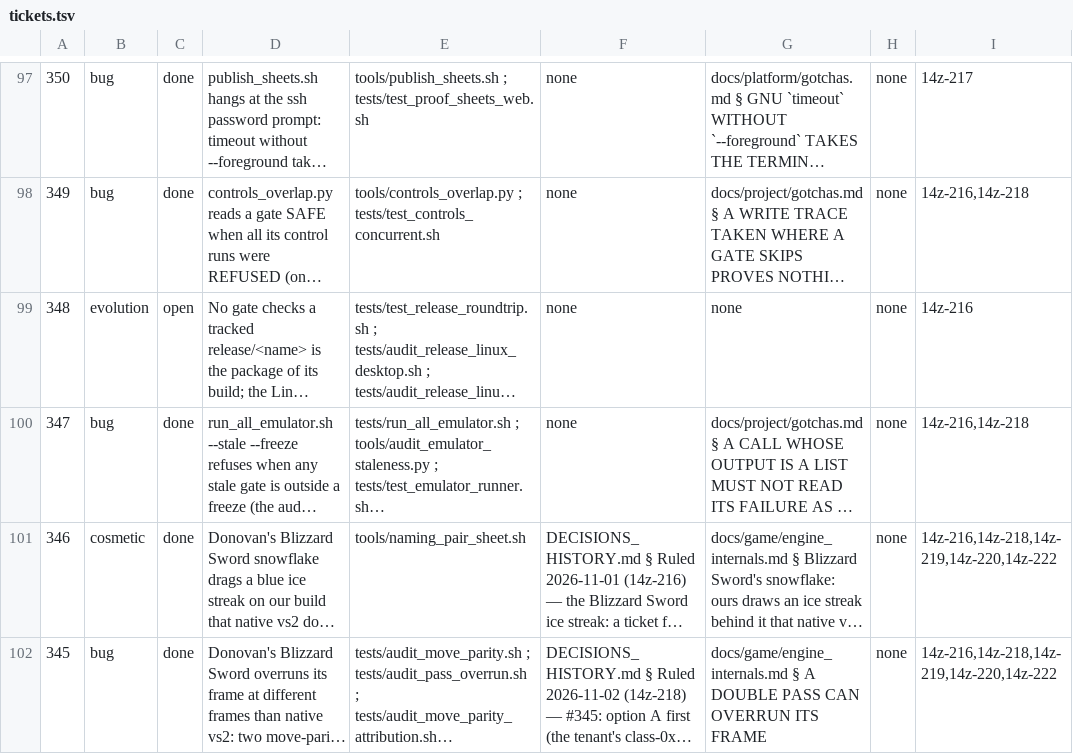
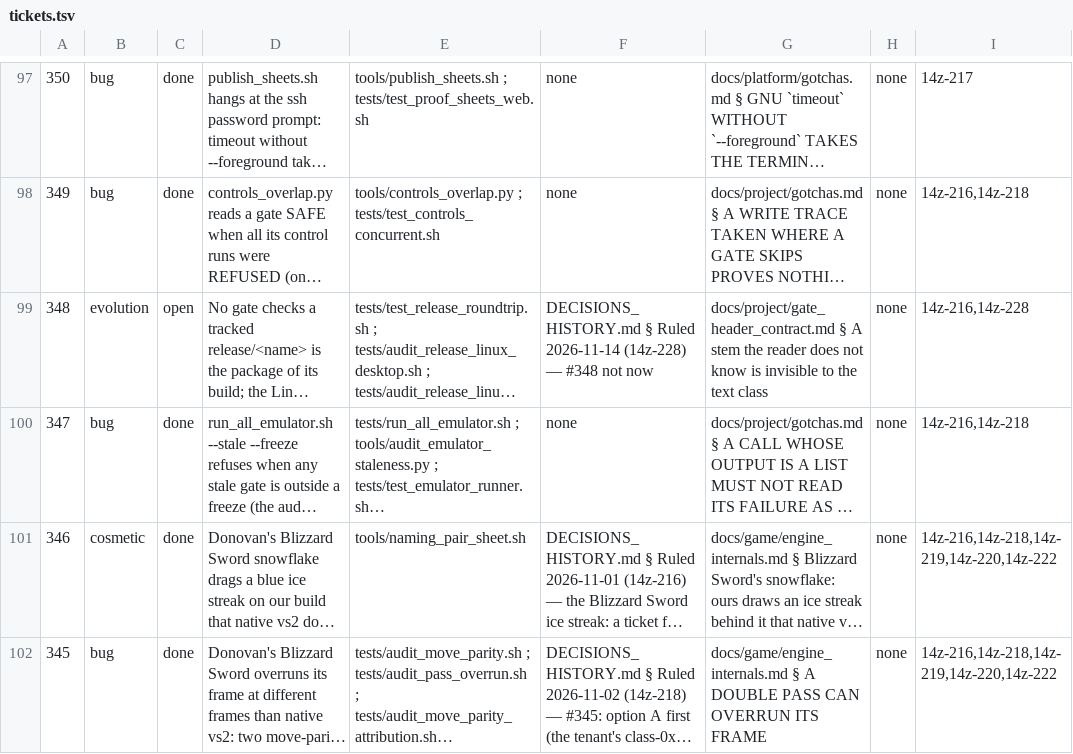
Before and after one commit to DefinitelyFrenchName/VampireSaved, a TSV file: docs/project/tickets.tsv, drawn as a sheet; only a part is shown, gaps mark what is left out; long unchanged cells end in …; the diff covers the shown part only; the diff names each change by its address in the sheet, - before the commit and + after, or states it on an @@ line.

```diff
--- a/docs/project/tickets.tsv
+++ b/docs/project/tickets.tsv
-F99: none
+F99: DECISIONS_HISTORY.md § Ruled 2026-11-14 (14z-228) — #348 not now
-G99: none
+G99: docs/project/gate_header_contract.md § A stem the reader does not know is invisible to the text class
-I99: 14z-216
+I99: 14z-216,14z-228
```
Also changed, not shown: 10 edited cells elsewhere in this file, docs/project/tickets_github.tsv, 25 other files.
